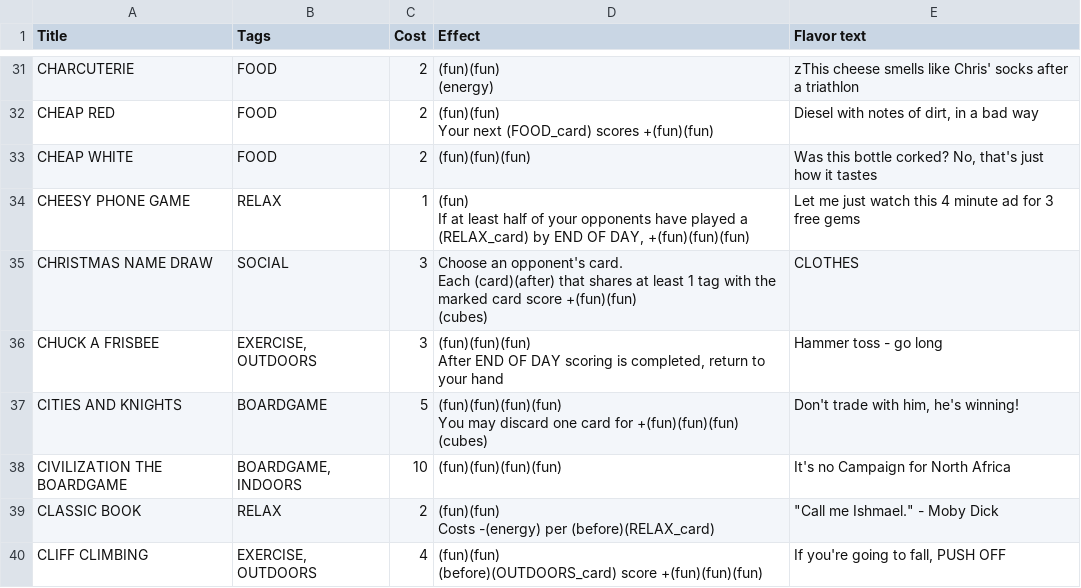
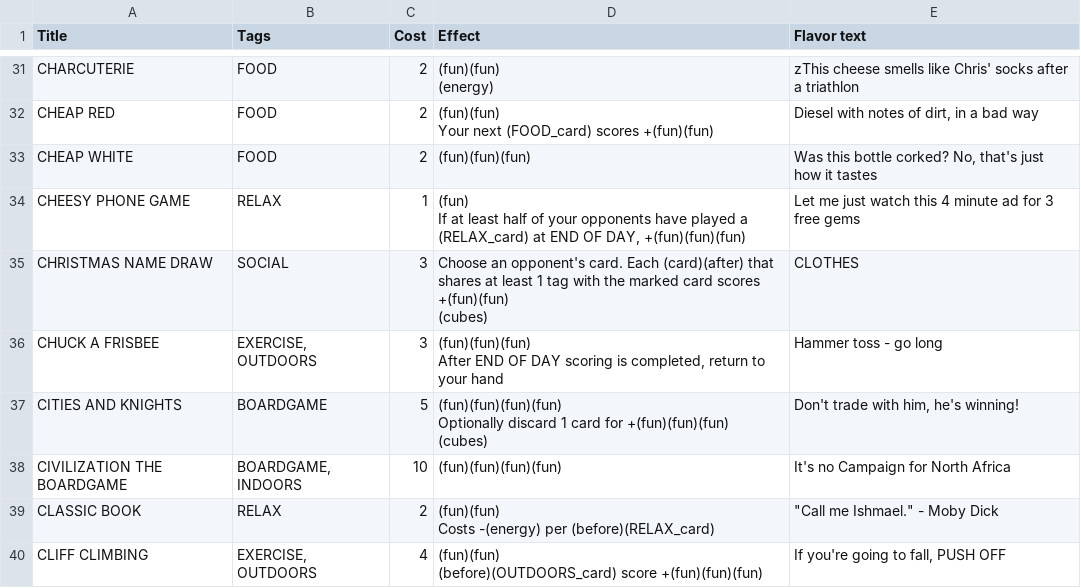
Before and after one commit to SamMaier/thenosthecardgame, a CSV file: cards.csv, drawn as a sheet; only a part is shown, gaps mark what is left out; the diff covers the shown part only.

Commit message:
updated text of cards

```diff
--- a/cards.csv
+++ b/cards.csv
@@ -52,12 +51,11 @@ Your next (FOOD_card) scores +(fun)(fun)","Diesel with notes of dirt, in a bad w
 CHEAP WHITE,FOOD,2,(fun)(fun)(fun),"Was this bottle corked? No, that's just how it tastes"
-CHEESY PHONE GAME,RELAX,1,"(fun)
-If at least half of your opponents have played a (RELAX_card) by END OF DAY, +(fun)(fun)(fun) ",Let me just watch this 4 minute ad for 3 free gems
-CHRISTMAS NAME DRAW,SOCIAL,3,"Choose an opponent's card.
-Each (card)(after) that shares at least 1 tag with the marked card score +(fun)(fun)
-(cubes)",CLOTHES
+CHEESY PHONE GAME,RELAX,1,"(fun)
+If at least half of your opponents have played a (RELAX_card) at END OF DAY, +(fun)(fun)(fun) ",Let me just watch this 4 minute ad for 3 free gems
+CHRISTMAS NAME DRAW,SOCIAL,3,"Choose an opponent's card. Each (card)(after) that shares at least 1 tag with the marked card scores +(fun)(fun)
+(cubes)",CLOTHES
 CHUCK A FRISBEE,"EXERCISE, OUTDOORS",3,"(fun)(fun)(fun)
 After END OF DAY scoring is completed, return to your hand",Hammer toss - go long
-CITIES AND KNIGHTS,BOARDGAME,5,"(fun)(fun)(fun)(fun)
-You may discard one card for +(fun)(fun)(fun)
-(cubes)","Don't trade with him, he's winning!"
+CITIES AND KNIGHTS,BOARDGAME,5,"(fun)(fun)(fun)(fun)
+Optionally discard 1 card for +(fun)(fun)(fun)
+(cubes)","Don't trade with him, he's winning!"
 CIVILIZATION THE BOARDGAME,"BOARDGAME, INDOORS",10,(fun)(fun)(fun)(fun),It's no Campaign for North Africa
```
Also changed, not shown: 41 edited cells elsewhere in this file, 17 other files.
